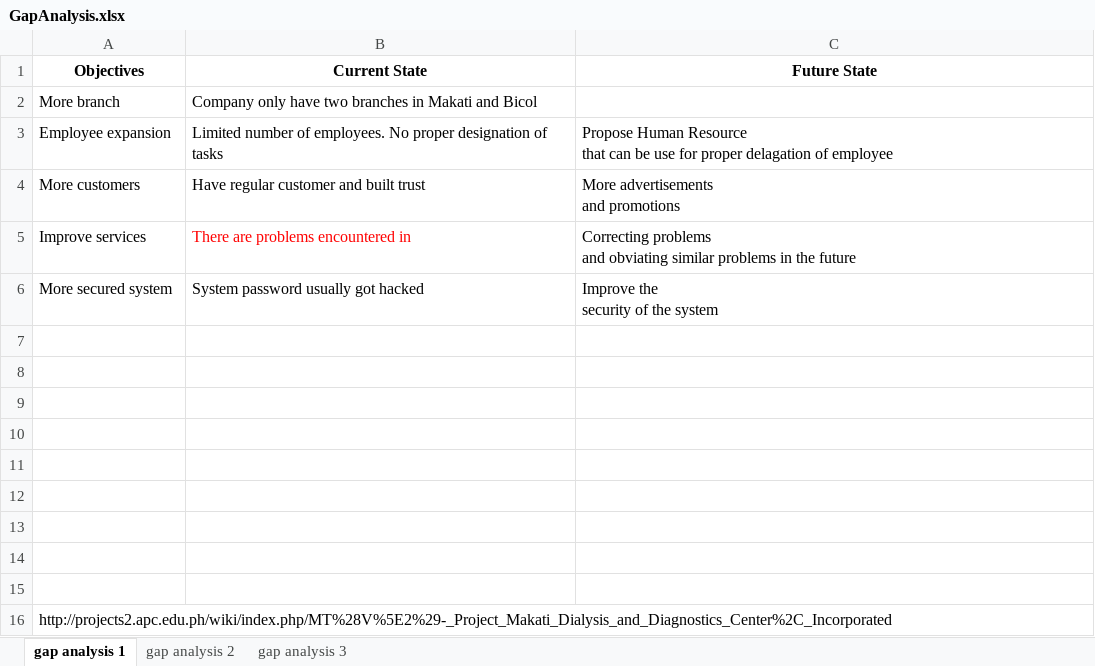
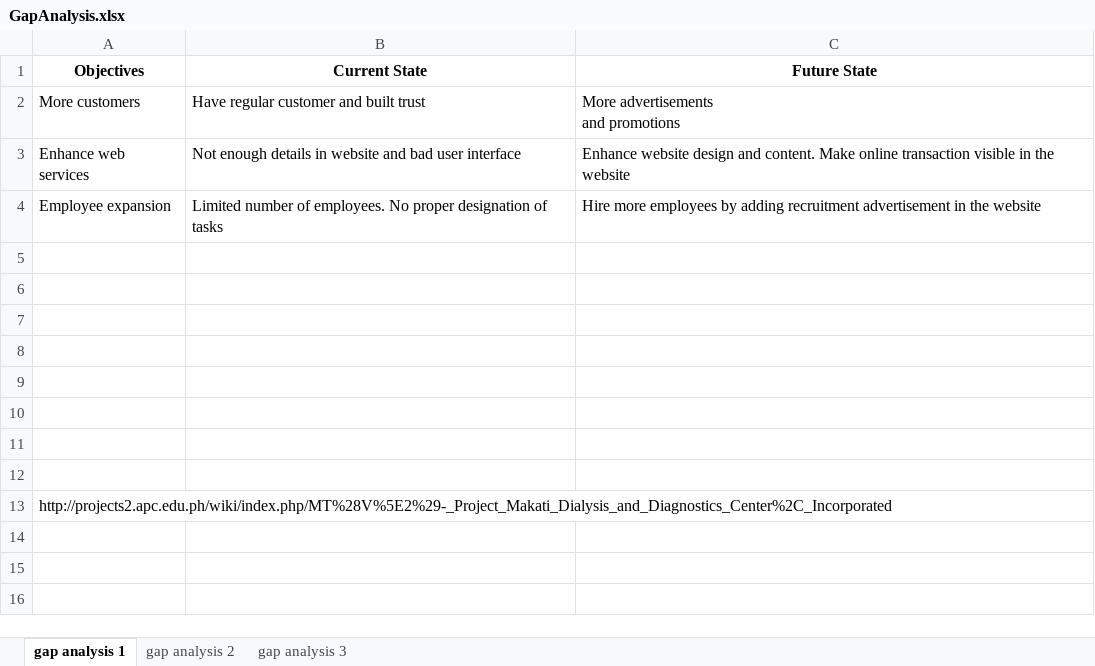
Before and after one commit to mlbelchez/Project---MNSYSIT, an Excel workbook: Documentation/GapAnalysis.xlsx, sheet gap analysis 1, drawn as a sheet; values as stored, in another font and other column widths than the file's, no borders; removed rows and columns are numbered as before the commit, all else as after; ↵ is a line break in a cell; the diff names each change by its address in the sheet, - before the commit and + after, or states it on an @@ line.

Commit message:
Gap Analysis

```diff
--- a/Documentation/GapAnalysis.xlsx (sheet gap analysis 1)
+++ b/Documentation/GapAnalysis.xlsx (sheet gap analysis 1)
-row 2: More branch | Company only have two branches in Makati and Bicol
-row 3: Employee expansion | Limited number of employees. No proper designation of tasks | Propose Human Resource ↵ that can be use for proper delagation of employee
-row 5: Improve services | There are problems encountered in | Correcting problems ↵ and obviating similar problems in the future
-row 6: More secured system | System password usually got hacked | Improve the ↵ security of the system
-row 3: (empty)
+row 3: Enhance web services | Not enough details in website and bad user interface | Enhance website design and content. Make online transaction visible in the website
+row 4: Employee expansion | Limited number of employees. No proper designation of tasks | Hire more employees by adding recruitment advertisement in the website
```
